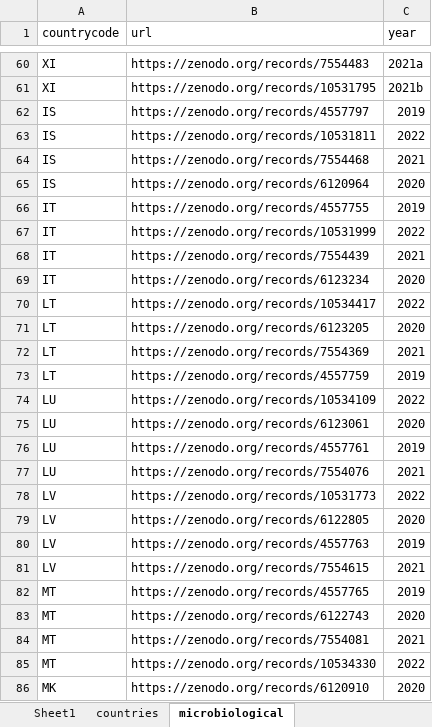
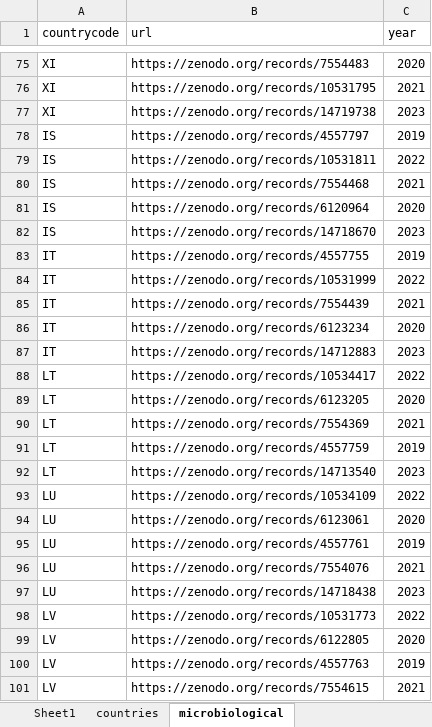
Before and after one commit to WFSRDataScience/CHEFS, an Excel workbook: 06. Meta data/zenodo url file.xlsx, sheet microbiological, drawn as a sheet; only a part is shown, gaps mark what is left out; the shorter side is filled out with more unchanged rows; values as stored, in another font and other column widths than the file's, no cell formats; addresses are those after the commit; the diff covers the shown part only; the diff names each change by its address in the sheet, - before the commit and + after, or states it on an @@ line.

```diff
--- a/06. Meta data/zenodo url file.xlsx (sheet microbiological)
+++ b/06. Meta data/zenodo url file.xlsx (sheet microbiological)
-C75 (year): 2021a
+C75 (year): 2020
-C76 (year): 2021b
+C76 (year): 2021
+row 77: XI | https://zenodo.org/records/14719738 | 2023
+row 82: IS | https://zenodo.org/records/14718670 | 2023
+row 87: IT | https://zenodo.org/records/14712883 | 2023
+row 92: LT | https://zenodo.org/records/14713540 | 2023
+row 97: LU | https://zenodo.org/records/14718438 | 2023
```
Also changed, not shown: 27 added rows elsewhere in this sheet, cell formats, 21 other files.
